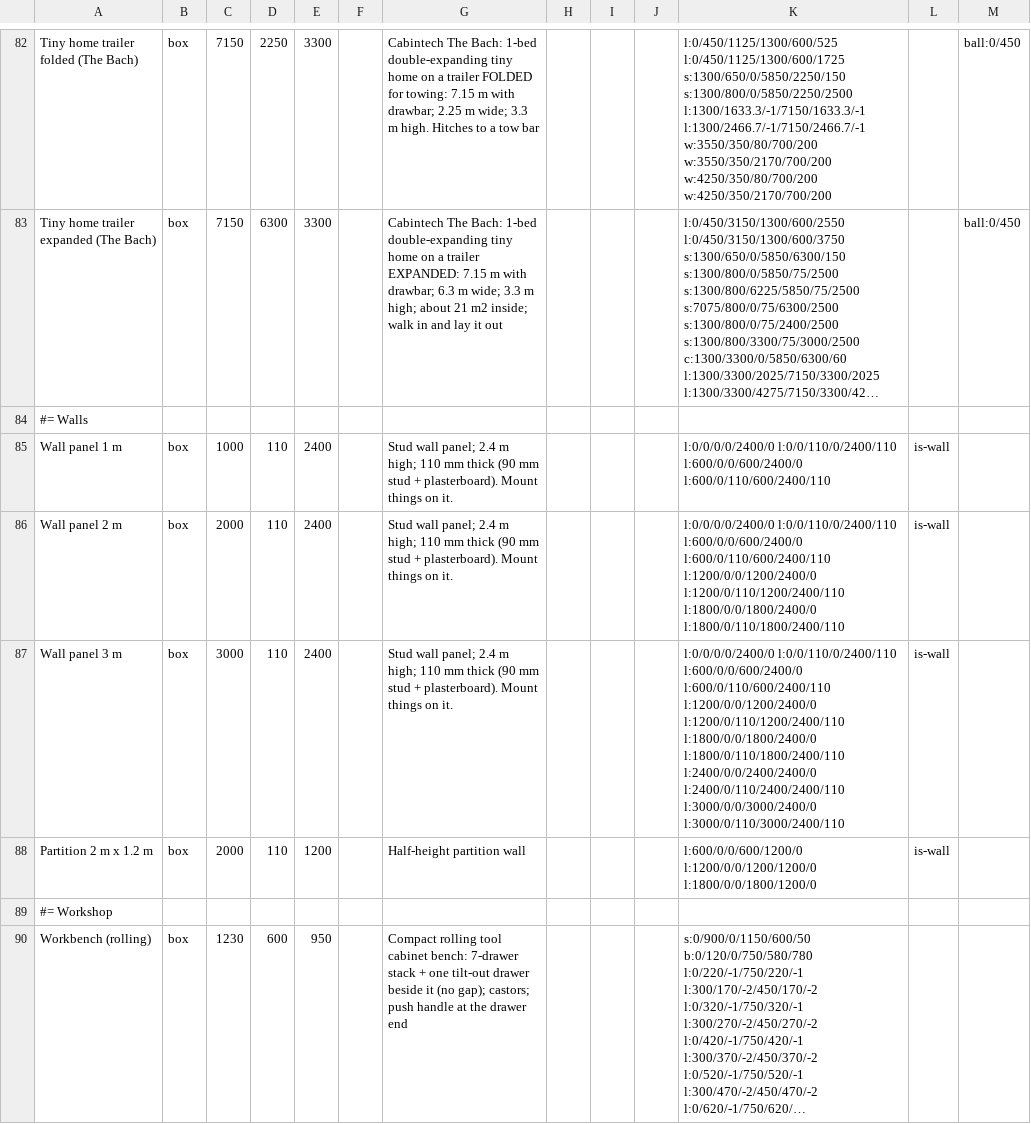
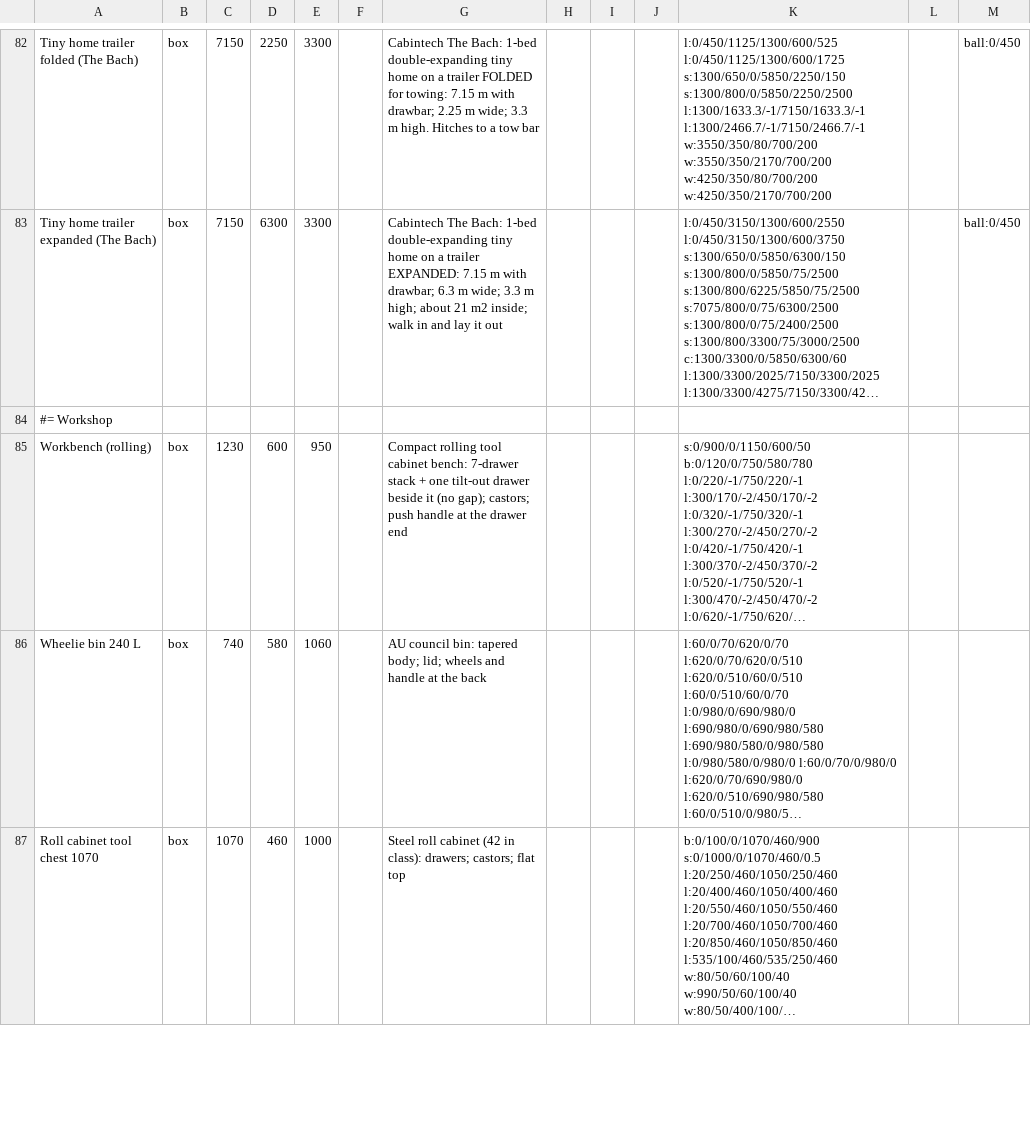
Before and after one commit to FaradayMicrosystems/Framespace, a CSV file: objects.csv, drawn as a sheet; only a part is shown, gaps mark what is left out; the shorter side is filled out with more unchanged rows; long unchanged cells end in …; the diff names each change by its address in the sheet, - before the commit and + after, or states it on an @@ line.

```diff
--- a/objects.csv
+++ b/objects.csv
-row 84: #= Walls
-row 85: Wall panel 1 m | box | 1000 | 110 | 2400 |  | Stud wall panel; 2.4 m high; 110 mm thick (90 mm stud + plasterboard). Mount things on it. |  |  |  | l:0/0/0/0/2400/0 l:0/0/110/0/2400/110 l:600/0/0/600/2400/0 l:600/0/110/600/2400/110 | is-wall
-row 86: Wall panel 2 m | box | 2000 | 110 | 2400 |  | Stud wall panel; 2.4 m high; 110 mm thick (90 mm stud + plasterboard). Mount things on it. |  |  |  | l:0/0/0/0/2400/0 l:0/0/110/0/2400/110 l:600/0/0/600/2400/0 l:600/0/110/600/2400/110 l:1200/0/0/1200/2400/0 l:1200/0/110/1200/2400/110 l:1800/0/0/1800/2400/0 l:1800/0/110/1800/2400/110 | is-wall
-row 87: Wall panel 3 m | box | 3000 | 110 | 2400 |  | Stud wall panel; 2.4 m high; 110 mm thick (90 mm stud + plasterboard). Mount things on it. |  |  |  | l:0/0/0/0/2400/0 l:0/0/110/0/2400/110 l:600/0/0/600/2400/0 l:600/0/110/600/2400/110 l:1200/0/0/1200/2400/0 l:1200/0/110/1200/2400/110 l:1800/0/0/1800/2400/0 l:1800/0/110/1800/2400/110 l:2400/0/0/2400/2400/0 l:2400/0/110/2400/2400/110 l:3000/0/0/3000/2400/0 l:3000/0/110/3000/2400/110 | is-wall
-row 88: Partition 2 m x 1.2 m | box | 2000 | 110 | 1200 |  | Half-height partition wall |  |  |  | l:600/0/0/600/1200/0 l:1200/0/0/1200/1200/0 l:1800/0/0/1800/1200/0 | is-wall
```
Also changed, not shown: 7 other files.
